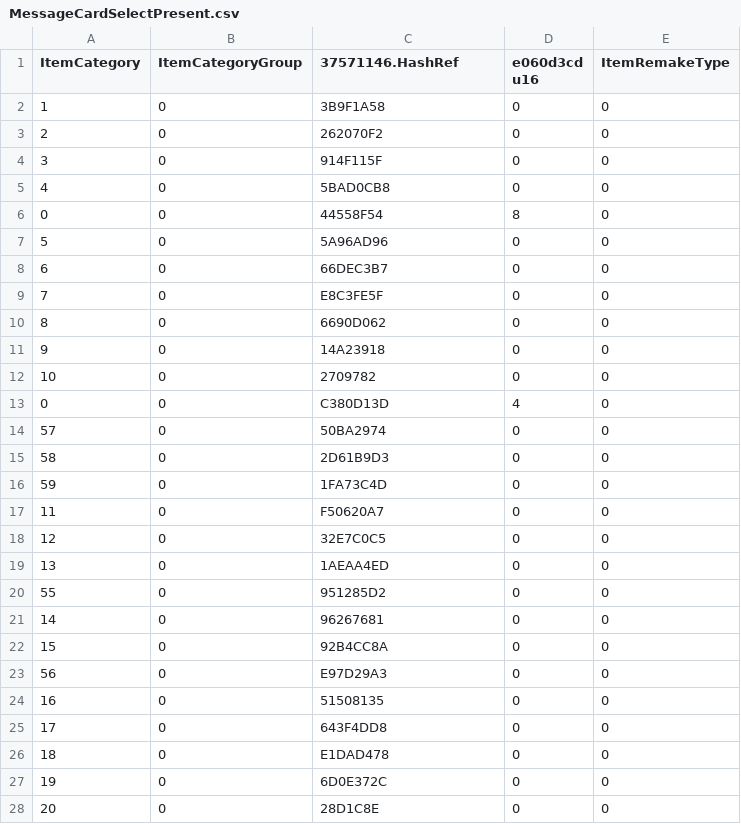
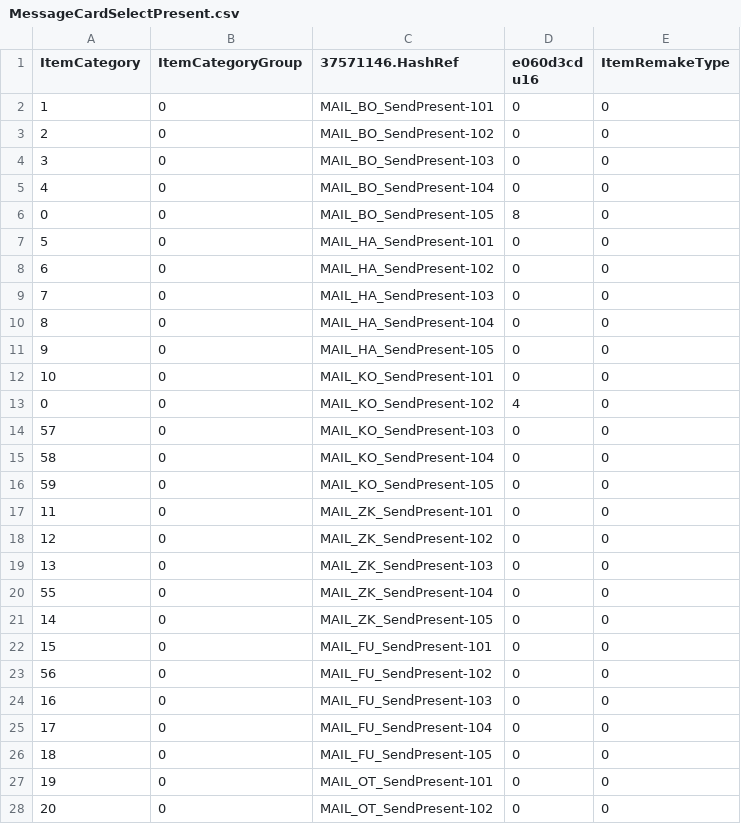
Before and after one commit to McSpazzy/acnh-csv, a CSV file: MessageCardSelectPresent.csv, drawn as a sheet; only a part is shown; the diff covers the shown part only.

Commit message:
more hash vals

```diff
--- a/MessageCardSelectPresent.csv
+++ b/MessageCardSelectPresent.csv
@@ -1,28 +1,28 @@
 ItemCategory,ItemCategoryGroup,37571146.HashRef,e060d3cd u16,ItemRemakeType
-1,0,3B9F1A58,0,0
-2,0,262070F2,0,0
-3,0,914F115F,0,0
-4,0,5BAD0CB8,0,0
-0,0,44558F54,8,0
-5,0,5A96AD96,0,0
-6,0,66DEC3B7,0,0
-7,0,E8C3FE5F,0,0
-8,0,6690D062,0,0
-9,0,14A23918,0,0
-10,0,2709782,0,0
-0,0,C380D13D,4,0
-57,0,50BA2974,0,0
-58,0,2D61B9D3,0,0
-59,0,1FA73C4D,0,0
-11,0,F50620A7,0,0
-12,0,32E7C0C5,0,0
-13,0,1AEAA4ED,0,0
-55,0,951285D2,0,0
-14,0,96267681,0,0
-15,0,92B4CC8A,0,0
-56,0,E97D29A3,0,0
-16,0,51508135,0,0
-17,0,643F4DD8,0,0
-18,0,E1DAD478,0,0
-19,0,6D0E372C,0,0
-20,0,28D1C8E,0,0
+1,0,MAIL_BO_SendPresent-101,0,0
+2,0,MAIL_BO_SendPresent-102,0,0
+3,0,MAIL_BO_SendPresent-103,0,0
+4,0,MAIL_BO_SendPresent-104,0,0
+0,0,MAIL_BO_SendPresent-105,8,0
+5,0,MAIL_HA_SendPresent-101,0,0
+6,0,MAIL_HA_SendPresent-102,0,0
+7,0,MAIL_HA_SendPresent-103,0,0
+8,0,MAIL_HA_SendPresent-104,0,0
+9,0,MAIL_HA_SendPresent-105,0,0
+10,0,MAIL_KO_SendPresent-101,0,0
+0,0,MAIL_KO_SendPresent-102,4,0
+57,0,MAIL_KO_SendPresent-103,0,0
+58,0,MAIL_KO_SendPresent-104,0,0
+59,0,MAIL_KO_SendPresent-105,0,0
+11,0,MAIL_ZK_SendPresent-101,0,0
+12,0,MAIL_ZK_SendPresent-102,0,0
+13,0,MAIL_ZK_SendPresent-103,0,0
+55,0,MAIL_ZK_SendPresent-104,0,0
+14,0,MAIL_ZK_SendPresent-105,0,0
+15,0,MAIL_FU_SendPresent-101,0,0
+56,0,MAIL_FU_SendPresent-102,0,0
+16,0,MAIL_FU_SendPresent-103,0,0
+17,0,MAIL_FU_SendPresent-104,0,0
+18,0,MAIL_FU_SendPresent-105,0,0
+19,0,MAIL_OT_SendPresent-101,0,0
+20,0,MAIL_OT_SendPresent-102,0,0
```
Also changed, not shown: 98 edited cells elsewhere in this file, MessageCardSelectDesignSp.csv, MessageCardSelectPresentSp.csv.
